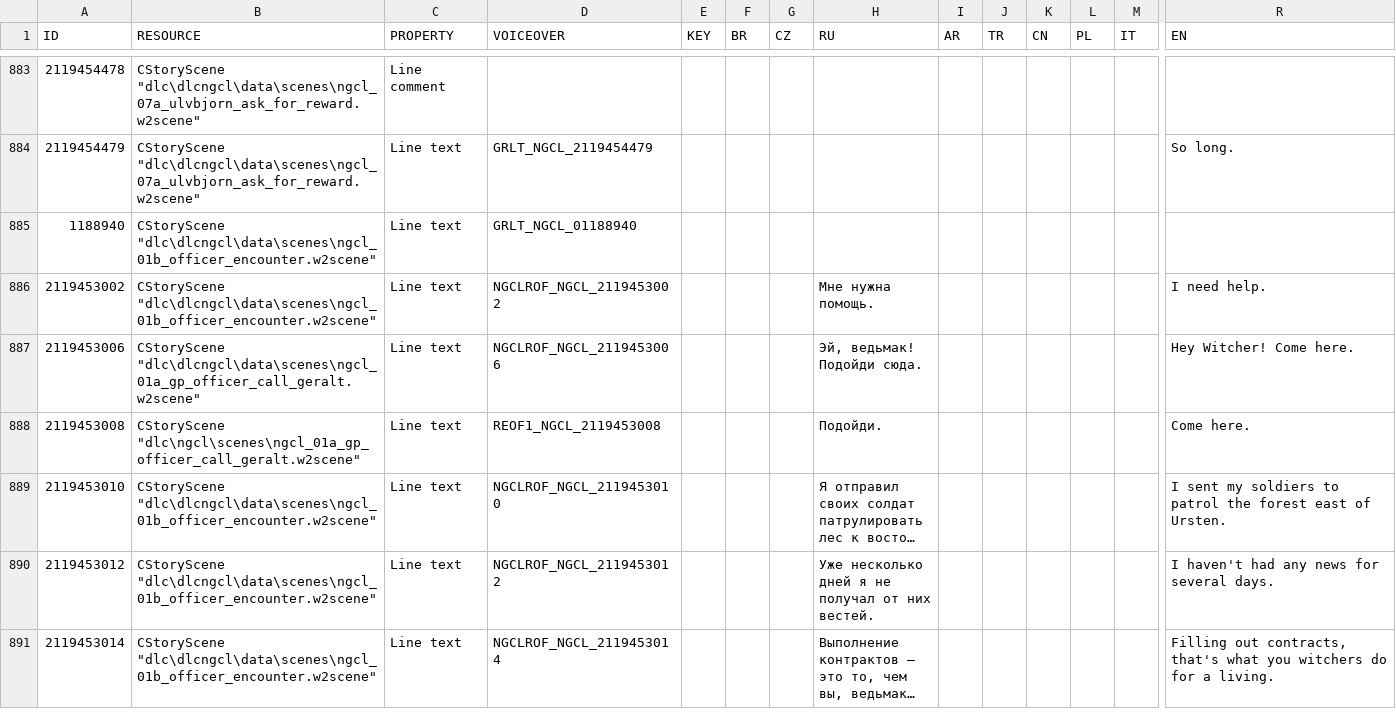
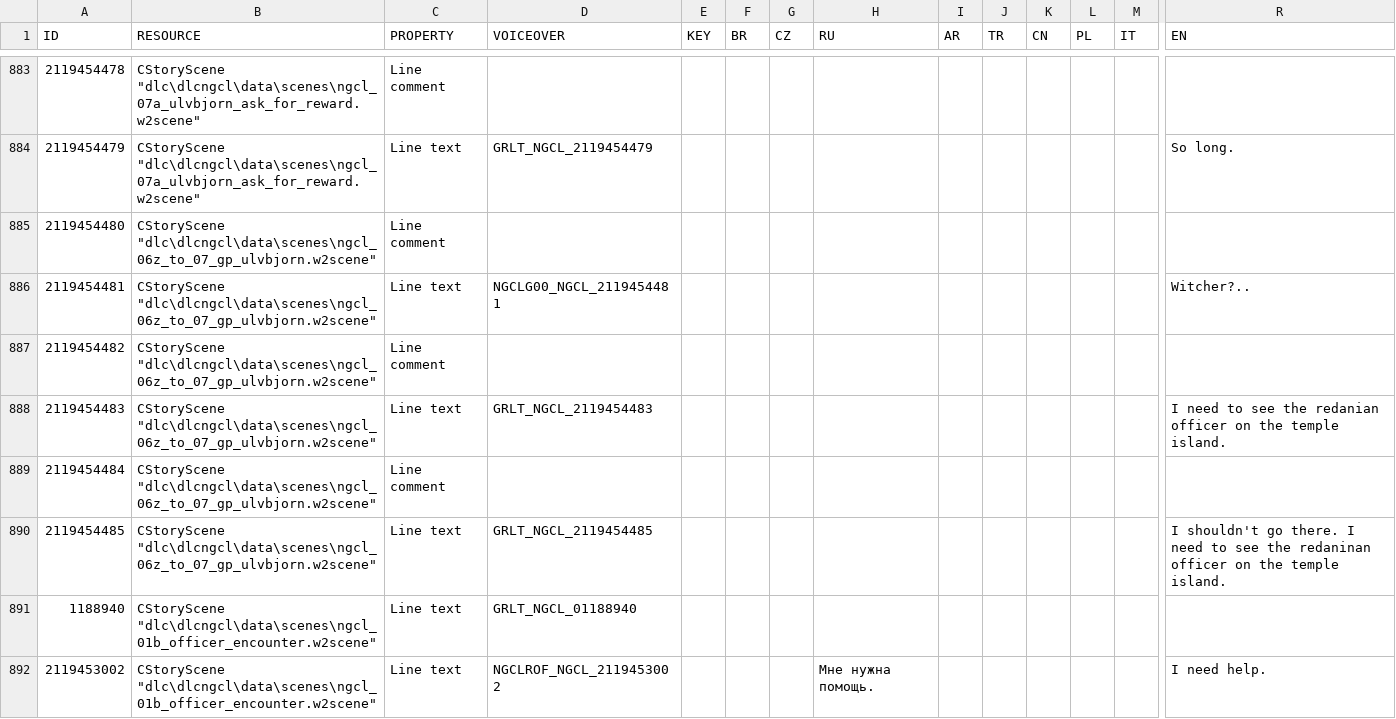
Before and after one commit to nikich340/w3.ngcl, a CSV file: LocalEditorStringDataBaseW3_UTF8_mod_export.csv, drawn as a sheet; only a part is shown, gaps mark what is left out; the shorter side is filled out with more unchanged rows; long unchanged cells end in …; rows hold the shown columns only; the diff names each change by its address in the sheet, - before the commit and + after, or states it on an @@ line.

Commit message:
Ulvbjorn on the way to officer phrases

```diff
--- a/LocalEditorStringDataBaseW3_UTF8_mod_export.csv
+++ b/LocalEditorStringDataBaseW3_UTF8_mod_export.csv
+row 885: 2119454480 | CStoryScene "dlc\dlcngcl\data\scenes\ngcl_06z_to_07_gp_ulvbjorn.w2scene" | Line comment
+row 886: 2119454481 | CStoryScene "dlc\dlcngcl\data\scenes\ngcl_06z_to_07_gp_ulvbjorn.w2scene" | Line text | NGCLG00_NGCL_2119454481 |  |  |  |  |  |  |  |  |  | Witcher?..
+row 887: 2119454482 | CStoryScene "dlc\dlcngcl\data\scenes\ngcl_06z_to_07_gp_ulvbjorn.w2scene" | Line comment
+row 888: 2119454483 | CStoryScene "dlc\dlcngcl\data\scenes\ngcl_06z_to_07_gp_ulvbjorn.w2scene" | Line text | GRLT_NGCL_2119454483 |  |  |  |  |  |  |  |  |  | I need to see the redanian officer on the temple island.
+row 889: 2119454484 | CStoryScene "dlc\dlcngcl\data\scenes\ngcl_06z_to_07_gp_ulvbjorn.w2scene" | Line comment
+row 890: 2119454485 | CStoryScene "dlc\dlcngcl\data\scenes\ngcl_06z_to_07_gp_ulvbjorn.w2scene" | Line text | GRLT_NGCL_2119454485 |  |  |  |  |  |  |  |  |  | I shouldn't go there. I need to see the redaninan officer on the temple island.
```
Also changed, not shown: 2 other files.
